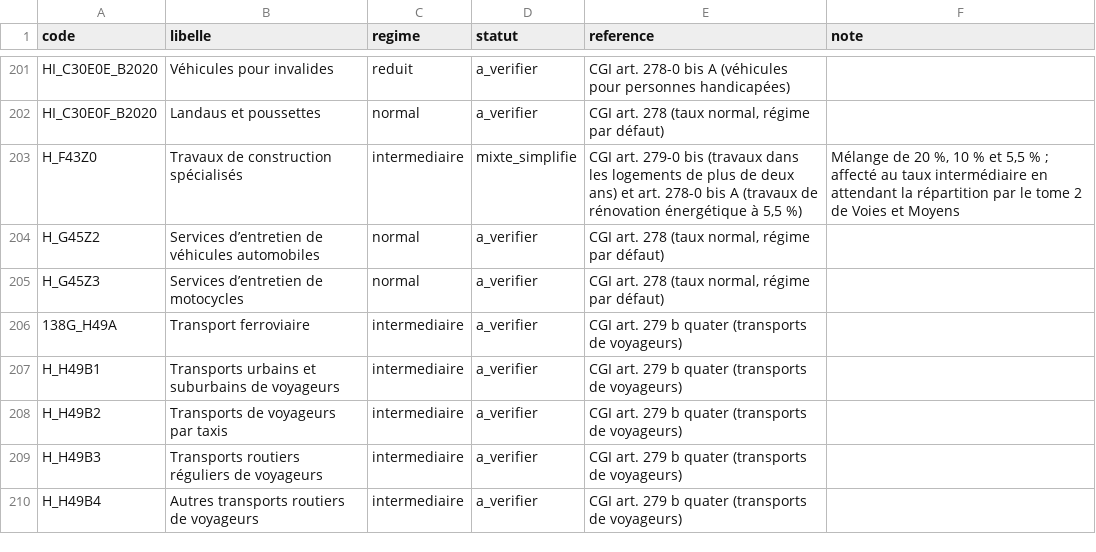
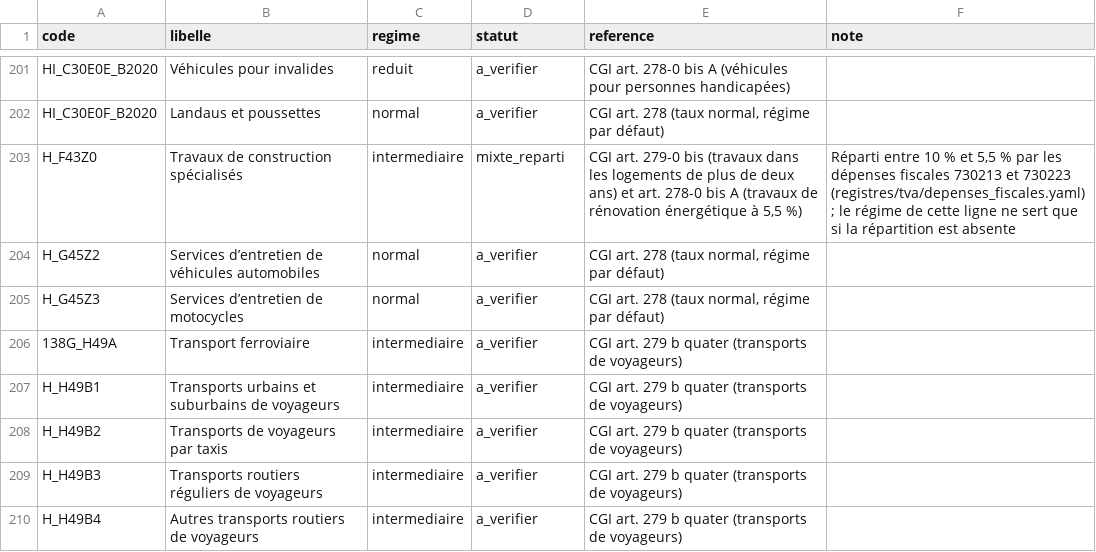
Before and after one commit to Nox-Icered/FR_Budget, a CSV file: registres/tva/correspondance_produits.csv, drawn as a sheet; only a part is shown, gaps mark what is left out.

```diff
--- a/registres/tva/correspondance_produits.csv
+++ b/registres/tva/correspondance_produits.csv
@@ -202,3 +202,3 @@ HI_C30E0E_B2020,Véhicules pour invalides,reduit,a_verifier,CGI art. 278-0 bis A
 HI_C30E0F_B2020,Landaus et poussettes,normal,a_verifier,"CGI art. 278 (taux normal, régime par défaut)",
-H_F43Z0,Travaux de construction spécialisés,intermediaire,mixte_simplifie,"CGI art. 279-0 bis (travaux dans les logements de plus de deux ans) et art. 278-0 bis A (travaux de rénovation énergétique à 5,5 %)","Mélange de 20 %, 10 % et 5,5 % ; affecté au taux intermédiaire en attendant la répartition par le tome 2 de Voies et Moyens"
+H_F43Z0,Travaux de construction spécialisés,intermediaire,mixte_reparti,"CGI art. 279-0 bis (travaux dans les logements de plus de deux ans) et art. 278-0 bis A (travaux de rénovation énergétique à 5,5 %)","Réparti entre 10 % et 5,5 % par les dépenses fiscales 730213 et 730223 (registres/tva/depenses_fiscales.yaml) ; le régime de cette ligne ne sert que si la répartition est absente"
 H_G45Z2,Services d’entretien de véhicules automobiles,normal,a_verifier,"CGI art. 278 (taux normal, régime par défaut)",
```
Also changed, not shown: 16 other files.
